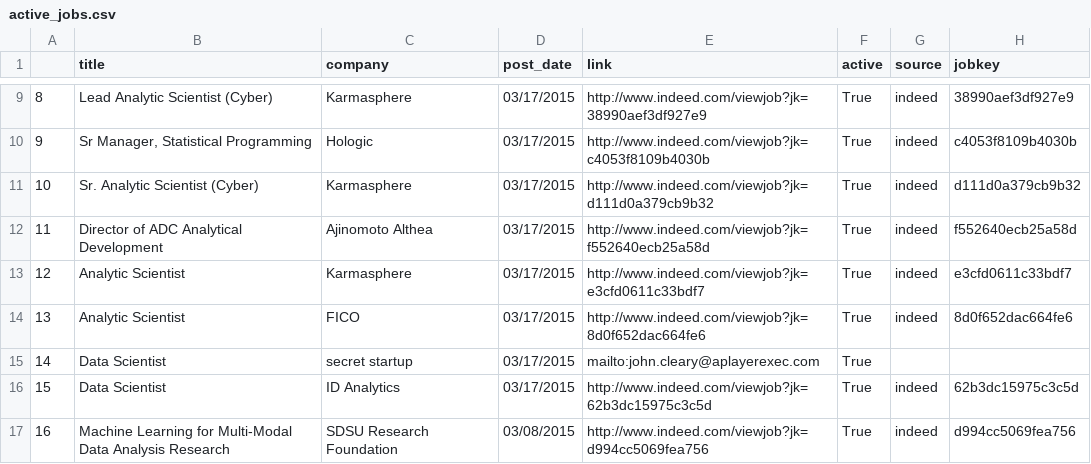
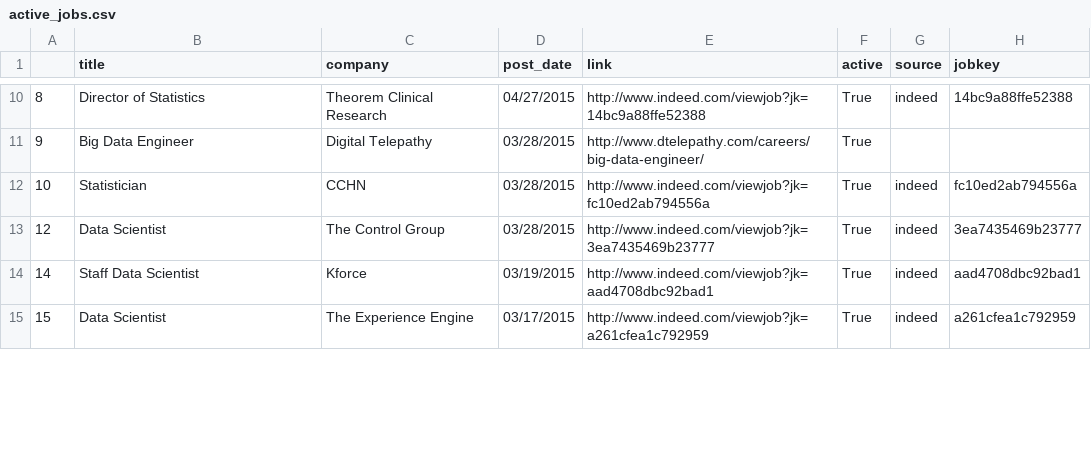
Before and after one commit to sdanalytics/sdanalytics.github.io, a CSV file: _data/active_jobs.csv, drawn as a sheet; only a part is shown, gaps mark what is left out; the diff covers the shown part only.

```diff
--- a/_data/active_jobs.csv
+++ b/_data/active_jobs.csv
@@ -9,9 +10,6 @@
-8,Lead Analytic Scientist (Cyber),Karmasphere,03/17/2015,http://www.indeed.com/viewjob?jk=38990aef3df927e9,True,indeed,38990aef3df927e9
-9,"Sr Manager, Statistical Programming",Hologic,03/17/2015,http://www.indeed.com/viewjob?jk=c4053f8109b4030b,True,indeed,c4053f8109b4030b
-10,Sr. Analytic Scientist (Cyber),Karmasphere,03/17/2015,http://www.indeed.com/viewjob?jk=d111d0a379cb9b32,True,indeed,d111d0a379cb9b32
-11,Director of ADC Analytical Development,Ajinomoto Althea,03/17/2015,http://www.indeed.com/viewjob?jk=f552640ecb25a58d,True,indeed,f552640ecb25a58d
-12,Analytic Scientist,Karmasphere,03/17/2015,http://www.indeed.com/viewjob?jk=e3cfd0611c33bdf7,True,indeed,e3cfd0611c33bdf7
-13,Analytic Scientist,FICO,03/17/2015,http://www.indeed.com/viewjob?jk=8d0f652dac664fe6,True,indeed,8d0f652dac664fe6
-14,Data Scientist,secret startup,03/17/2015,mailto:john.cleary@aplayerexec.com,True,,
-15,Data Scientist,ID Analytics,03/17/2015,http://www.indeed.com/viewjob?jk=62b3dc15975c3c5d,True,indeed,62b3dc15975c3c5d
-16,Machine Learning for Multi-Modal Data Analysis Research,SDSU Research Foundation,03/08/2015,http://www.indeed.com/viewjob?jk=d994cc5069fea756,True,indeed,d994cc5069fea756
+8,Director of Statistics,Theorem Clinical Research,04/27/2015,http://www.indeed.com/viewjob?jk=14bc9a88ffe52388,True,indeed,14bc9a88ffe52388
+9,Big Data Engineer,Digital Telepathy,03/28/2015,http://www.dtelepathy.com/careers/big-data-engineer/,True,,
+10,Statistician,CCHN,03/28/2015,http://www.indeed.com/viewjob?jk=fc10ed2ab794556a,True,indeed,fc10ed2ab794556a
+12,Data Scientist,The Control Group,03/28/2015,http://www.indeed.com/viewjob?jk=3ea7435469b23777,True,indeed,3ea7435469b23777
+14,Staff Data Scientist,Kforce,03/19/2015,http://www.indeed.com/viewjob?jk=aad4708dbc92bad1,True,indeed,aad4708dbc92bad1
+15,Data Scientist,The Experience Engine,03/17/2015,http://www.indeed.com/viewjob?jk=a261cfea1c792959,True,indeed,a261cfea1c792959
```
Also changed, not shown: 6 added rows, 3 removed rows and 49 edited cells elsewhere in this file, _data/jobs.csv.
